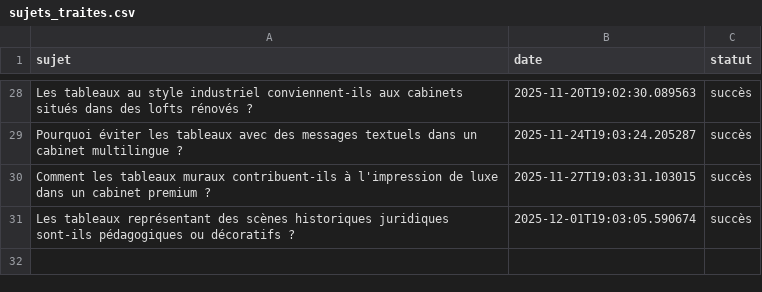
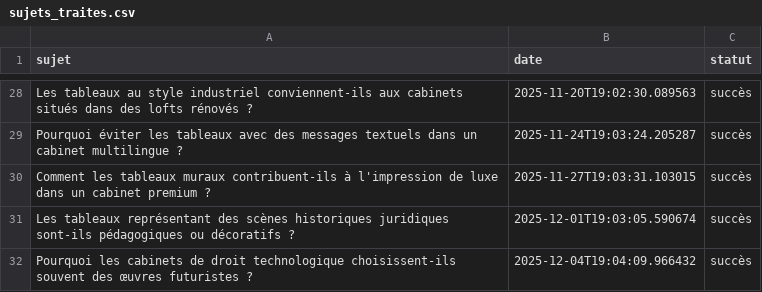
Before and after one commit to Metalosmose21/Cabinet-avocat-3-, a CSV file: sujets_traites.csv, drawn as a sheet; only a part is shown, gaps mark what is left out; the diff names each change by its address in the sheet, - before the commit and + after, or states it on an @@ line.

```diff
--- a/sujets_traites.csv
+++ b/sujets_traites.csv
+row 32: Pourquoi les cabinets de droit technologique choisissent-ils souvent des œuvres futuristes ? | 2025-12-04T19:04:09.966432 | succès
```
Also changed, not shown: sujets.csv.
